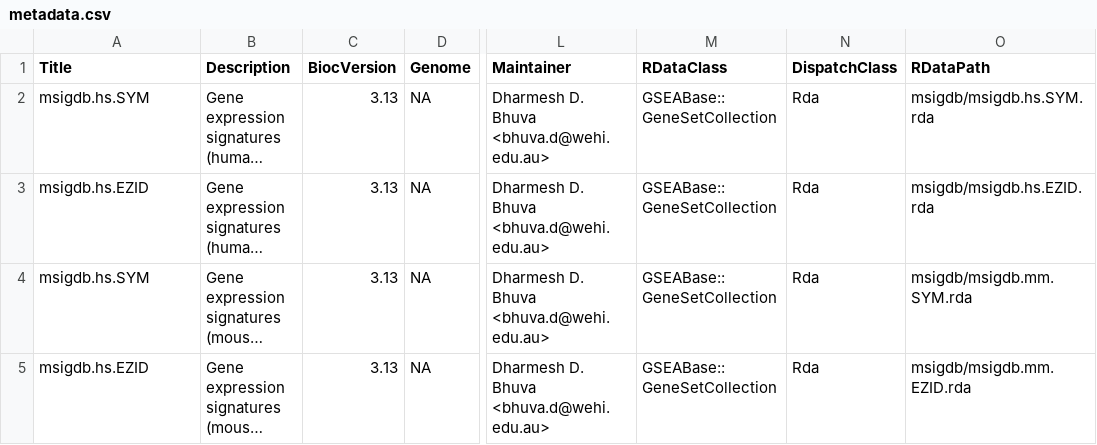
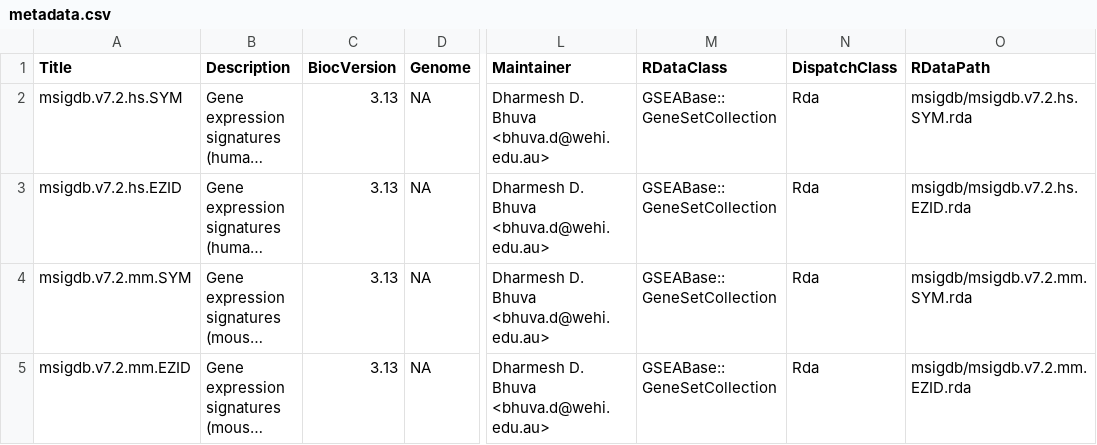
Before and after one commit to DavisLaboratory/msigdb, a CSV file: inst/extdata/metadata.csv, drawn as a sheet; only a part is shown, gaps mark what is left out; long unchanged cells end in …; the diff names each change by its address in the sheet, - before the commit and + after, or states it on an @@ line.

Commit message:
Changed human to mouse conversion from biomaRt to HCOP. Added MSigDB versions.

```diff
--- a/inst/extdata/metadata.csv
+++ b/inst/extdata/metadata.csv
-A2 (Title): msigdb.hs.SYM
+A2 (Title): msigdb.v7.2.hs.SYM
-O2 (RDataPath): msigdb/msigdb.hs.SYM.rda
+O2 (RDataPath): msigdb/msigdb.v7.2.hs.SYM.rda
-A3 (Title): msigdb.hs.EZID
+A3 (Title): msigdb.v7.2.hs.EZID
-O3 (RDataPath): msigdb/msigdb.hs.EZID.rda
+O3 (RDataPath): msigdb/msigdb.v7.2.hs.EZID.rda
-A4 (Title): msigdb.hs.SYM
+A4 (Title): msigdb.v7.2.mm.SYM
-O4 (RDataPath): msigdb/msigdb.mm.SYM.rda
+O4 (RDataPath): msigdb/msigdb.v7.2.mm.SYM.rda
-A5 (Title): msigdb.hs.EZID
+A5 (Title): msigdb.v7.2.mm.EZID
-O5 (RDataPath): msigdb/msigdb.mm.EZID.rda
+O5 (RDataPath): msigdb/msigdb.v7.2.mm.EZID.rda
```
Also changed, not shown: 5 other files.
